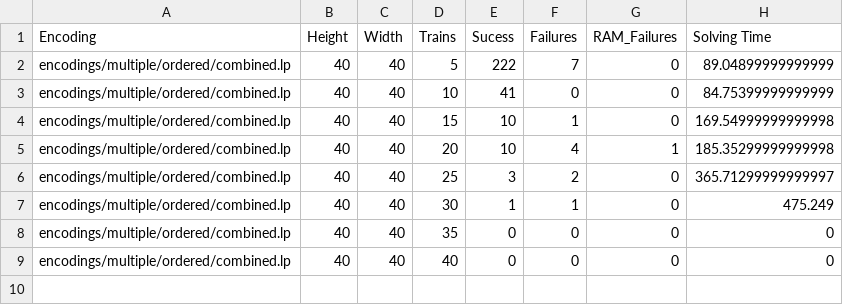
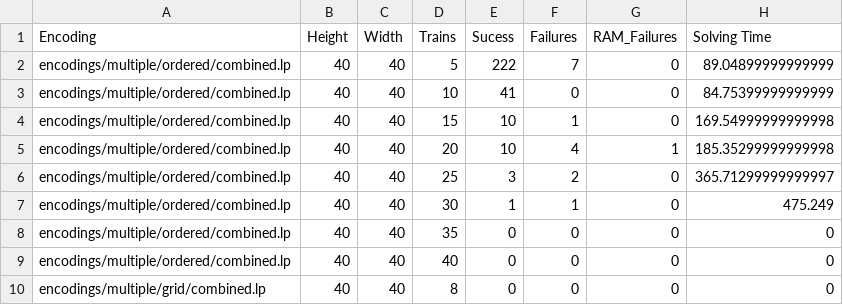
Before and after one commit to FeignDeath/flatland-asp, a CSV file: log.csv, drawn as a sheet.

```diff
--- a/log.csv
+++ b/log.csv
@@ -9 +9,2 @@ encodings/multiple/ordered/combined.lp,40,40,35,0,0,0,0
 encodings/multiple/ordered/combined.lp,40,40,40,0,0,0,0
+encodings/multiple/grid/combined.lp,40,40,8,0,0,0,0
```
Also changed, not shown: 9 other files.
